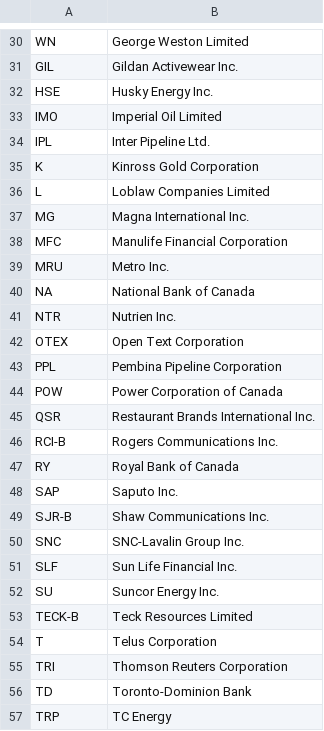
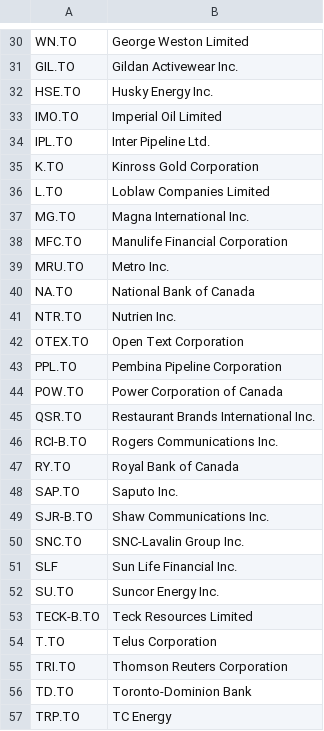
Before and after one commit to jacob13smith/market-watcher, a CSV file: src/server/lib/S&PTSX.csv, drawn as a sheet; only a part is shown, gaps mark what is left out; the diff covers the shown part only; the diff names each change by its address in the sheet, - before the commit and + after, or states it on an @@ line.

```diff
--- a/src/server/lib/S&PTSX.csv
+++ b/src/server/lib/S&PTSX.csv
-A30: WN
+A30: WN.TO
-A31: GIL
+A31: GIL.TO
-A32: HSE
+A32: HSE.TO
-A33: IMO
+A33: IMO.TO
-A34: IPL
+A34: IPL.TO
-A35: K
+A35: K.TO
-A36: L
+A36: L.TO
-A37: MG
+A37: MG.TO
-A38: MFC
+A38: MFC.TO
-A39: MRU
+A39: MRU.TO
-A40: NA
+A40: NA.TO
-A41: NTR
+A41: NTR.TO
-A42: OTEX
+A42: OTEX.TO
-A43: PPL
+A43: PPL.TO
-A44: POW
+A44: POW.TO
-A45: QSR
+A45: QSR.TO
-A46: RCI-B
+A46: RCI-B.TO
-A47: RY
+A47: RY.TO
-A48: SAP
+A48: SAP.TO
-A49: SJR-B
+A49: SJR-B.TO
-A50: SNC
+A50: SNC.TO
-A52: SU
+A52: SU.TO
-A53: TECK-B
+A53: TECK-B.TO
-A54: T
+A54: T.TO
-A55: TRI
+A55: TRI.TO
-A56: TD
+A56: TD.TO
-A57: TRP
+A57: TRP.TO
```
Also changed, not shown: 34 added rows and 30 edited cells elsewhere in this file, 9 other files.
